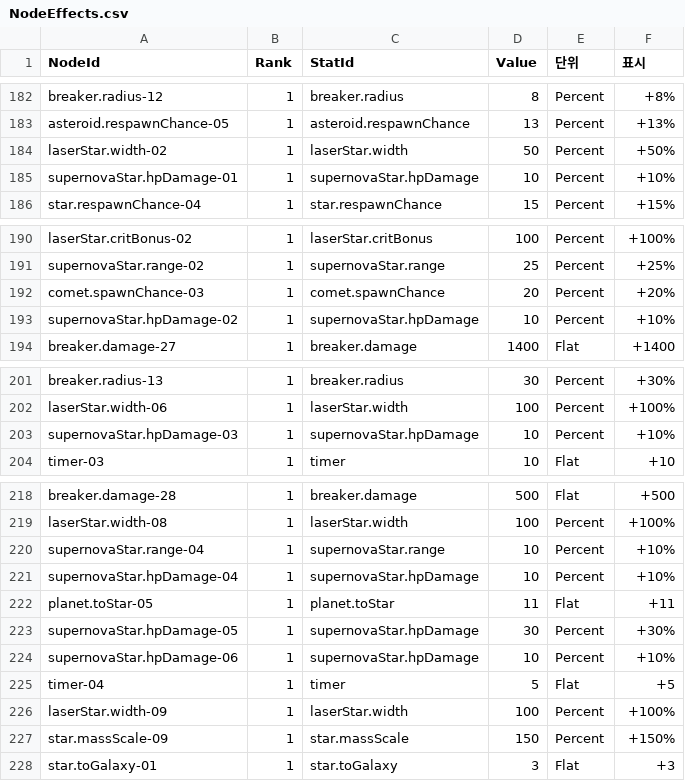
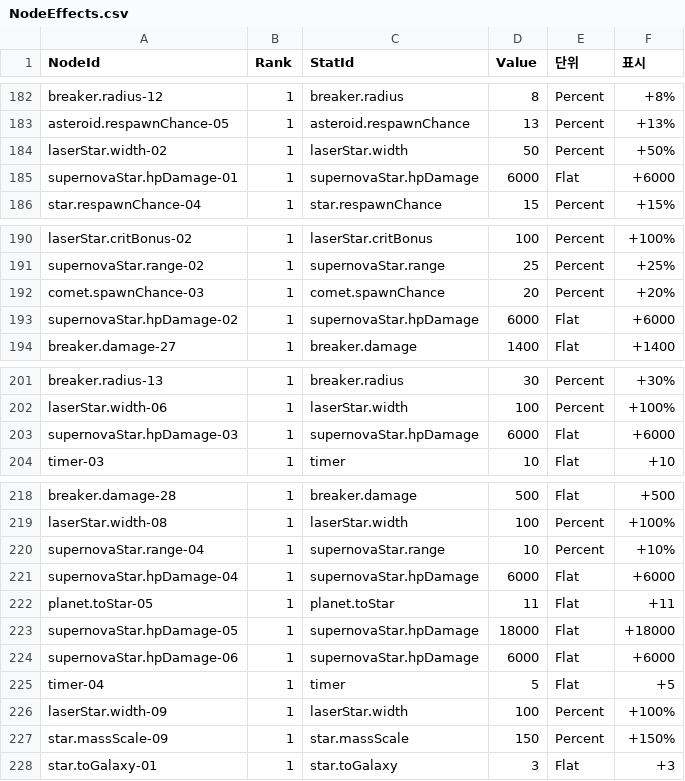
Before and after one commit to 123456789qwaszx/Feed-A-Blackhole-Client, a CSV file: Assets/Data/NodeTable/NodeEffects.csv, drawn as a sheet; only a part is shown, gaps mark what is left out.

```diff
--- a/Assets/Data/NodeTable/NodeEffects.csv
+++ b/Assets/Data/NodeTable/NodeEffects.csv
@@ -184,3 +184,3 @@ asteroid.respawnChance-05,1,asteroid.respawnChance,13,Percent,+13%
 laserStar.width-02,1,laserStar.width,50,Percent,+50%
-supernovaStar.hpDamage-01,1,supernovaStar.hpDamage,10,Percent,+10%
+supernovaStar.hpDamage-01,1,supernovaStar.hpDamage,6000,Flat,+6000
 star.respawnChance-04,1,star.respawnChance,15,Percent,+15%
@@ -192,3 +192,3 @@ supernovaStar.range-02,1,supernovaStar.range,25,Percent,+25%
 comet.spawnChance-03,1,comet.spawnChance,20,Percent,+20%
-supernovaStar.hpDamage-02,1,supernovaStar.hpDamage,10,Percent,+10%
+supernovaStar.hpDamage-02,1,supernovaStar.hpDamage,6000,Flat,+6000
 breaker.damage-27,1,breaker.damage,1400,Flat,+1400
@@ -202,3 +202,3 @@ breaker.radius-13,1,breaker.radius,30,Percent,+30%
 laserStar.width-06,1,laserStar.width,100,Percent,+100%
-supernovaStar.hpDamage-03,1,supernovaStar.hpDamage,10,Percent,+10%
+supernovaStar.hpDamage-03,1,supernovaStar.hpDamage,6000,Flat,+6000
 timer-03,1,timer,10,Flat,+10
@@ -220,6 +220,6 @@ laserStar.width-08,1,laserStar.width,100,Percent,+100%
 supernovaStar.range-04,1,supernovaStar.range,10,Percent,+10%
-supernovaStar.hpDamage-04,1,supernovaStar.hpDamage,10,Percent,+10%
+supernovaStar.hpDamage-04,1,supernovaStar.hpDamage,6000,Flat,+6000
 planet.toStar-05,1,planet.toStar,11,Flat,+11
-supernovaStar.hpDamage-05,1,supernovaStar.hpDamage,30,Percent,+30%
-supernovaStar.hpDamage-06,1,supernovaStar.hpDamage,10,Percent,+10%
+supernovaStar.hpDamage-05,1,supernovaStar.hpDamage,18000,Flat,+18000
+supernovaStar.hpDamage-06,1,supernovaStar.hpDamage,6000,Flat,+6000
 timer-04,1,timer,5,Flat,+5
```
Also changed, not shown: Assets/Data/NodeTable/UpgradeStats.csv, 14 other files.
